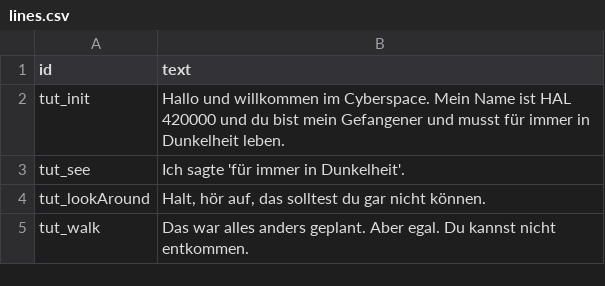
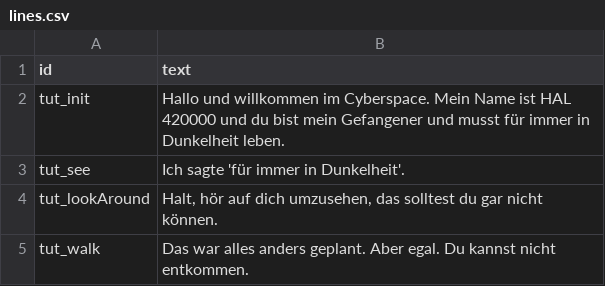
Before and after one commit to malt-r/cyberspace-game, a CSV file: Assets/Audioclips/Speaker/lines.csv, drawn as a sheet.

```diff
--- a/Assets/Audioclips/Speaker/lines.csv
+++ b/Assets/Audioclips/Speaker/lines.csv
@@ -3,3 +3,3 @@ tut_init,"Hallo und willkommen im Cyberspace. Mein Name ist HAL 420000 und du bi
 tut_see,"Ich sagte 'für immer in Dunkelheit'."
-tut_lookAround,"Halt, hör auf, das solltest du gar nicht können."
+tut_lookAround,"Halt, hör auf dich umzusehen, das solltest du gar nicht können."
 tut_walk,"Das war alles anders geplant. Aber egal. Du kannst nicht entkommen."
```
Also changed, not shown: 7 other files.
